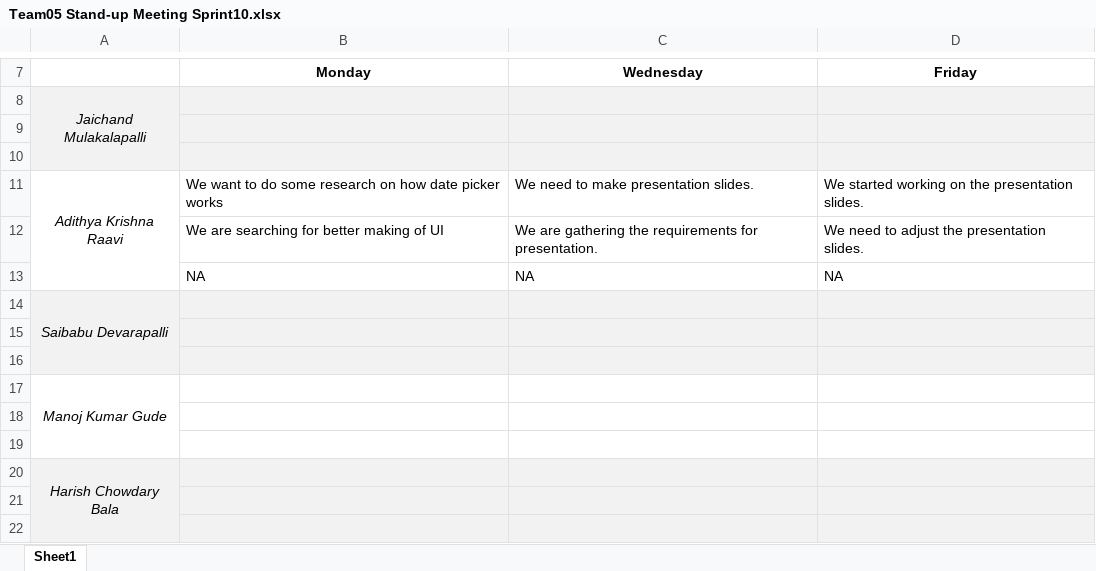
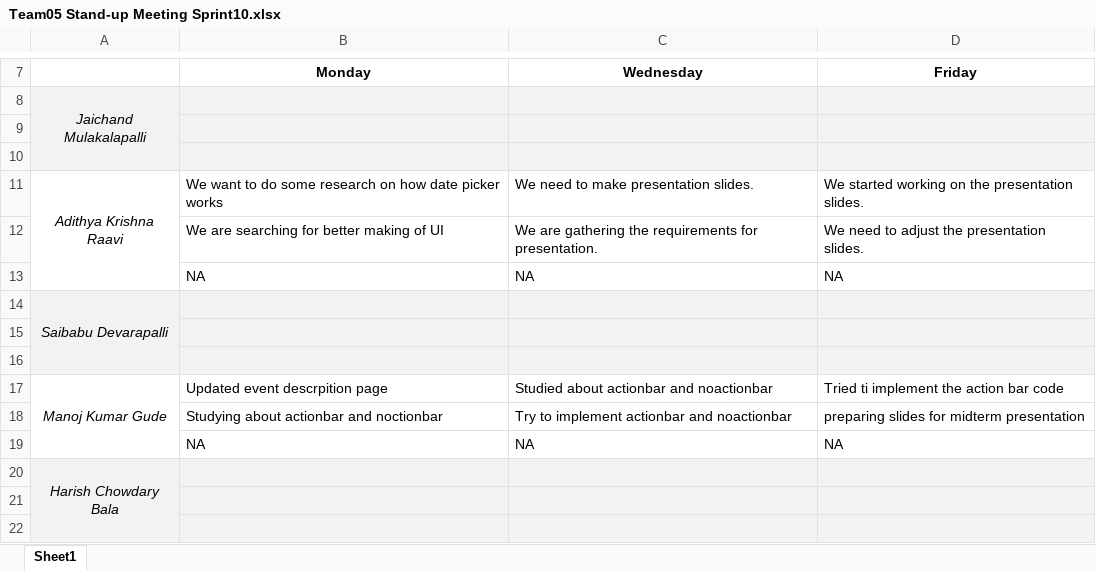
Before and after one commit to Sec03Team05Fall22GDP1/FreebiesforNewbies, an Excel workbook: Project_Files/Sprint10/Team05 Stand-up Meeting Sprint10.xlsx, sheet Sheet1, drawn as a sheet; only a part is shown, gaps mark what is left out; values as stored, in another font and other column widths than the file's, no borders; charts and pictures not drawn; removed rows and columns are numbered as before the commit, all else as after; the diff names each change by its address in the sheet, - before the commit and + after, or states it on an @@ line.

Commit message:
Updated sprint 10 sheet
Updated completed objectives and upcoming objectives in the sprint 10

```diff
--- a/Project_Files/Sprint10/Team05 Stand-up Meeting Sprint10.xlsx (sheet Sheet1)
+++ b/Project_Files/Sprint10/Team05 Stand-up Meeting Sprint10.xlsx (sheet Sheet1)
-row 17: Manoj Kumar Gude
-row 17: (empty)
+row 17: Manoj Kumar Gude | Updated event descrpition page | Studied about actionbar and noactionbar | Tried ti implement the action bar code
+A17:A19 merged
-row 18: (empty)
+row 18:  | Studying about actionbar and noctionbar | Try to implement actionbar and noactionbar | preparing slides for midterm presentation
+row 19:  | NA | NA | NA
```
Also changed, not shown: charts or pictures.
